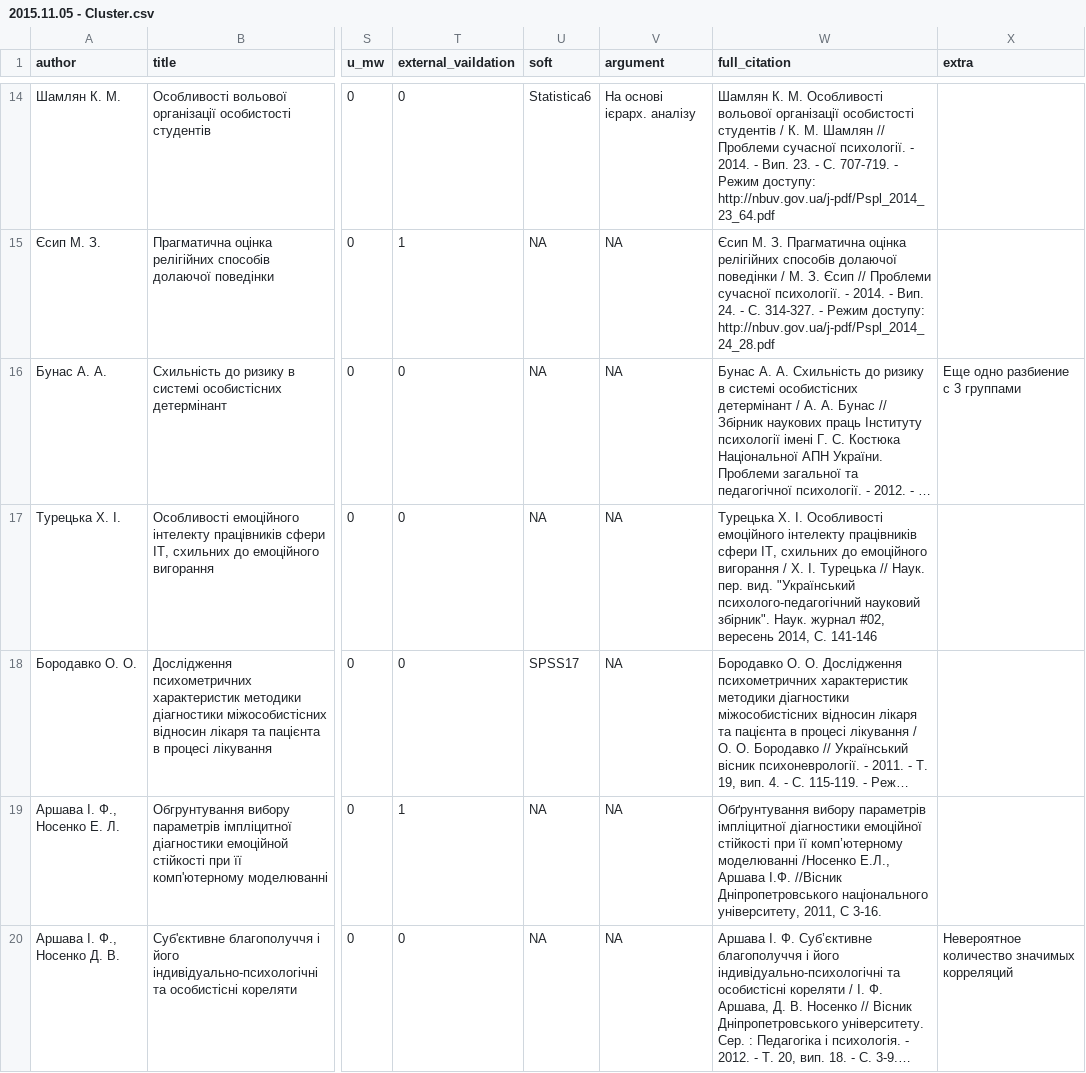
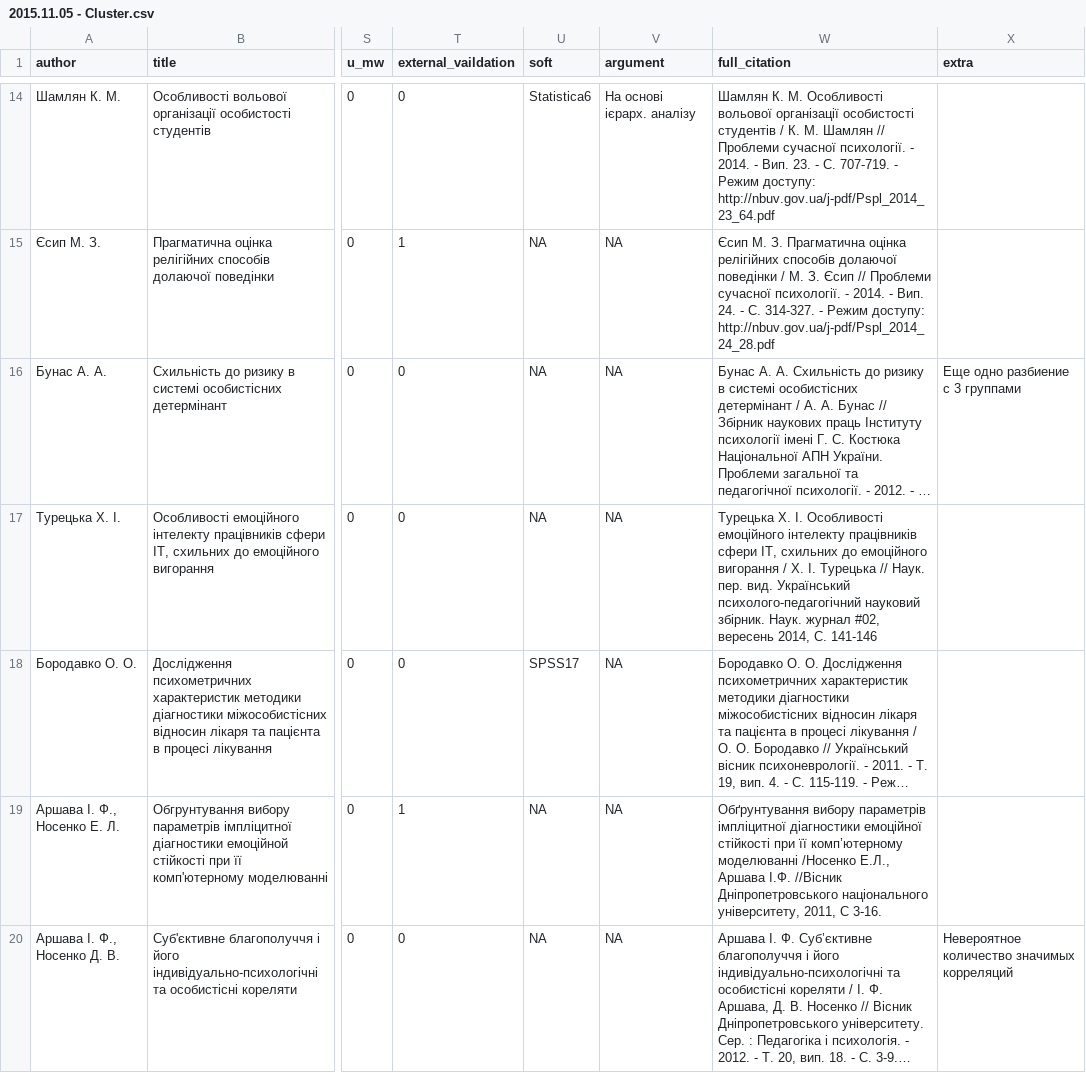
Before and after one commit to Amice13/kmeans-article, a CSV file: 2015.11.05 - Cluster.csv, drawn as a sheet; only a part is shown, gaps mark what is left out; long unchanged cells end in …; the diff covers the shown part only; the diff names each change by its address in the sheet, - before the commit and + after, or states it on an @@ line.

Commit message:
Update 2015.11.05 - Cluster.csv

```diff
--- a/2015.11.05 - Cluster.csv
+++ b/2015.11.05 - Cluster.csv
-W17 (full_citation): …пер. вид. "Український психолого-педагогічний науковий збірник". Наук. журнал…
+W17 (full_citation): …пер. вид. Український психолого-педагогічний науковий збірник. Наук. журнал…
```
Also changed, not shown: 5 edited cells elsewhere in this file.
